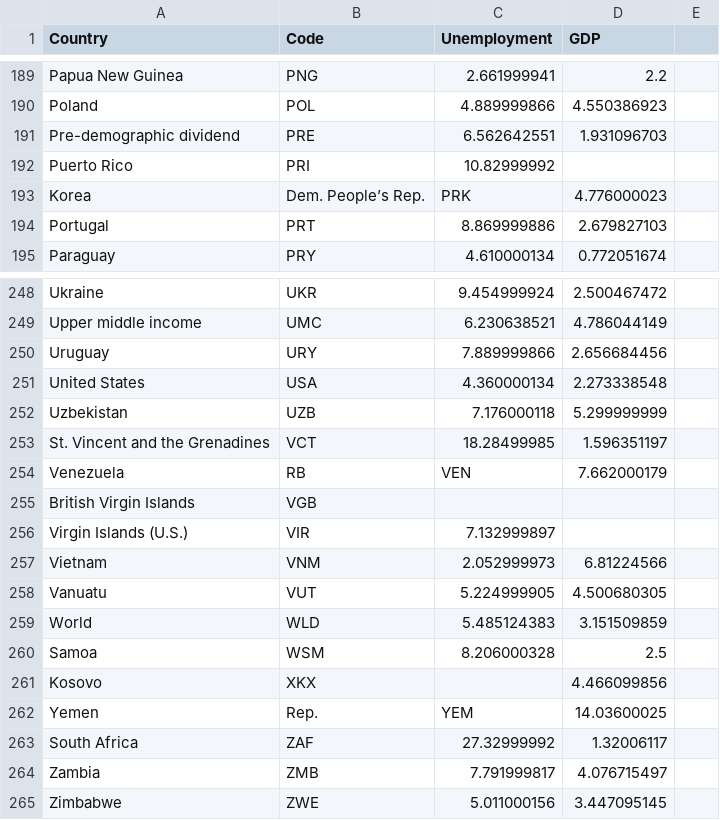
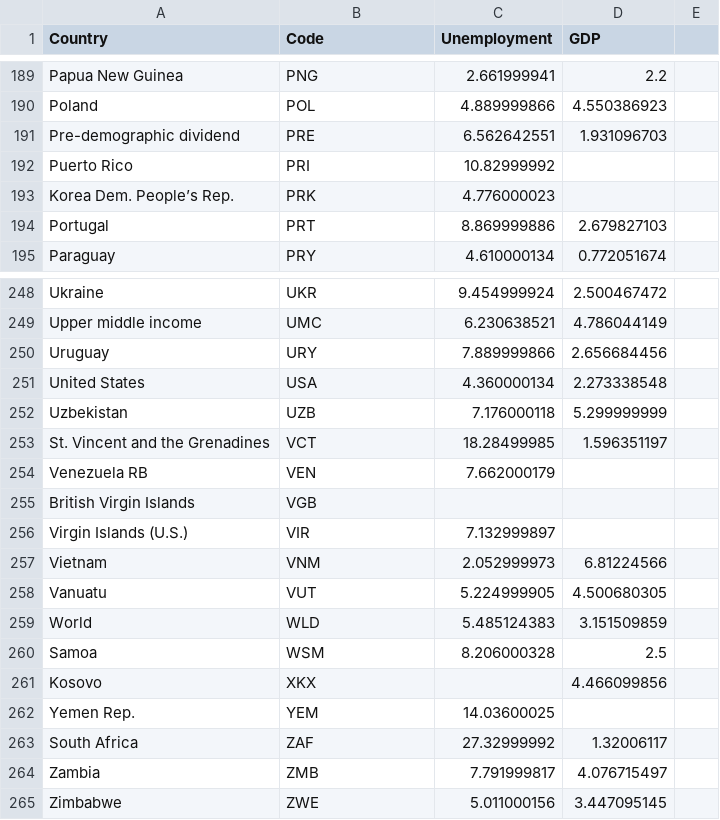
Before and after one commit to theopenwindow/dj2016_d3, a CSV file: Lesson3/data/1_unemployment_and_GDPgrowth.csv, drawn as a sheet; only a part is shown, gaps mark what is left out; the diff covers the shown part only.

```diff
--- a/Lesson3/data/1_unemployment_and_GDPgrowth.csv
+++ b/Lesson3/data/1_unemployment_and_GDPgrowth.csv
@@ -192,3 +192,3 @@ Pre-demographic dividend,PRE,6.562642551,1.931096703
 Puerto Rico,PRI,10.82999992,
-Korea, Dem. People’s Rep.,PRK,4.776000023,
+Korea  Dem. People’s Rep.,PRK,4.776000023,
 Portugal,PRT,8.869999886,2.679827103
@@ -253,3 +253,3 @@ Uzbekistan,UZB,7.176000118,5.299999999
 St. Vincent and the Grenadines,VCT,18.28499985,1.596351197
-Venezuela, RB,VEN,7.662000179,
+Venezuela  RB,VEN,7.662000179,
 British Virgin Islands,VGB,,
@@ -261,3 +261,3 @@ Samoa,WSM,8.206000328,2.5
 Kosovo,XKX,,4.466099856
-Yemen, Rep.,YEM,14.03600025,
+Yemen  Rep.,YEM,14.03600025,
 South Africa,ZAF,27.32999992,1.32006117
```
Also changed, not shown: 11 added rows and 11 removed rows elsewhere in this file, 6 other files.
